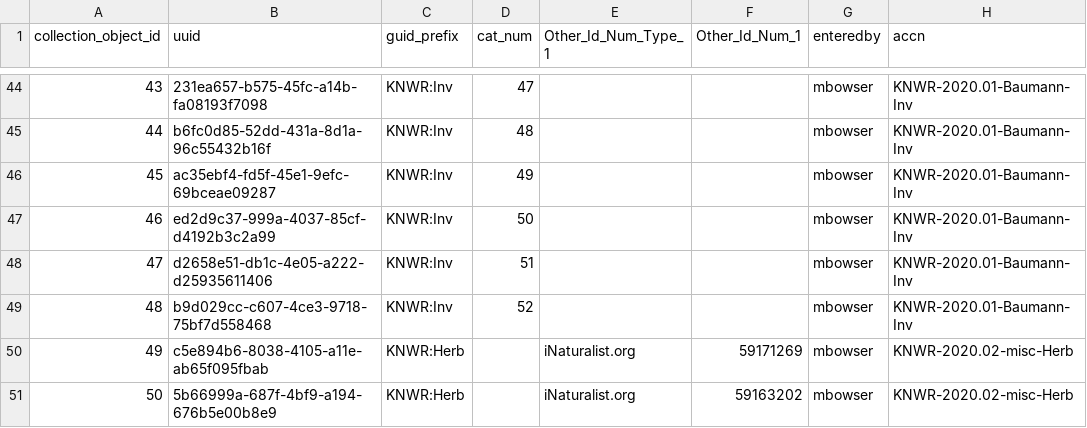
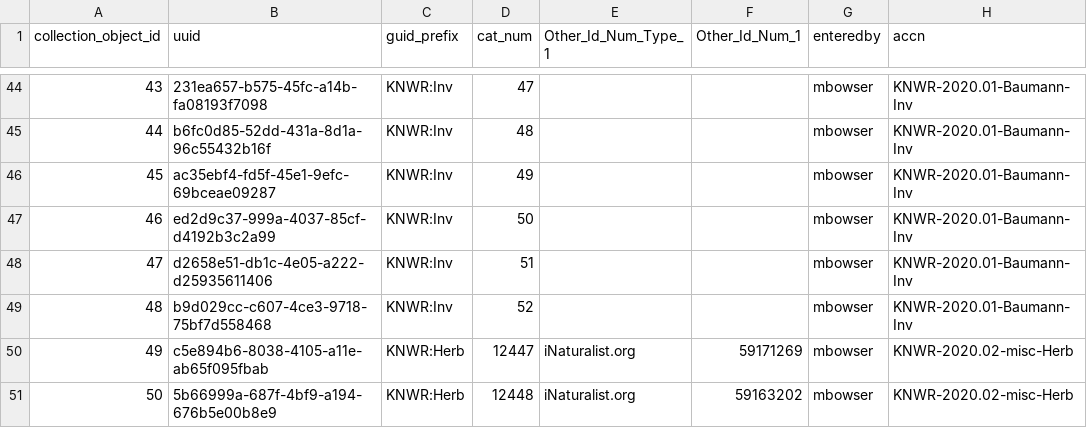
Before and after one commit to mlbowser/journal2020, a CSV file: appendixes/a01_Arctos_bulkload.csv, drawn as a sheet; only a part is shown, gaps mark what is left out; the diff names each change by its address in the sheet, - before the commit and + after, or states it on an @@ line.

```diff
--- a/appendixes/a01_Arctos_bulkload.csv
+++ b/appendixes/a01_Arctos_bulkload.csv
-D50 (cat_num): (empty)
+D50 (cat_num): 12447
-D51 (cat_num): (empty)
+D51 (cat_num): 12448
```
Also changed, not shown: 2 other files.
